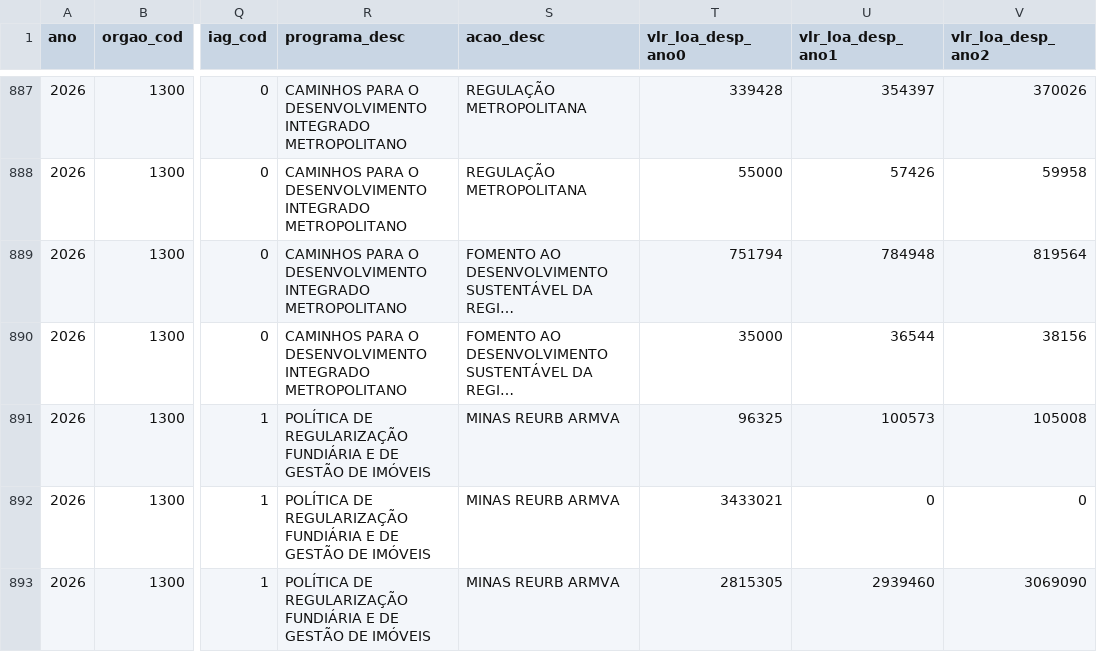
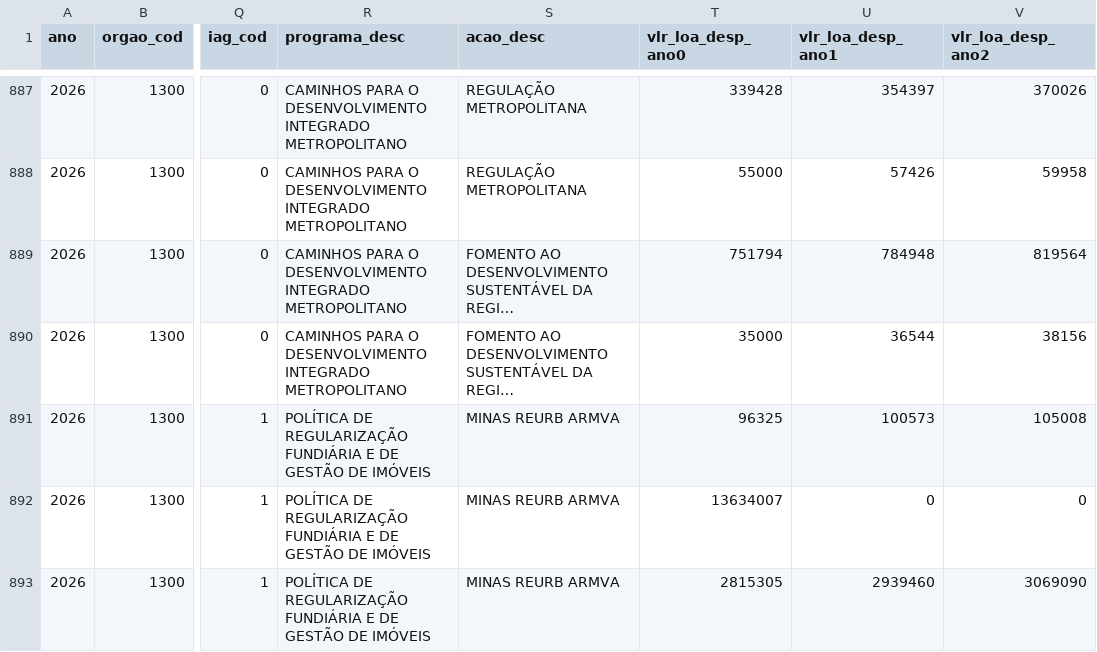
Before and after one commit to splor-mg/dados-sisor-2026, a CSV file: data/base_qdd_plurianual.csv, drawn as a sheet; only a part is shown, gaps mark what is left out; long unchanged cells end in …; the diff covers the shown part only; the diff names each change by its address in the sheet, - before the commit and + after, or states it on an @@ line.

```diff
--- a/data/base_qdd_plurianual.csv
+++ b/data/base_qdd_plurianual.csv
-T892 (vlr_loa_desp_ano0): 3433021
+T892 (vlr_loa_desp_ano0): 13634007
```
Also changed, not shown: 1 added row and 3 edited cells elsewhere in this file, data/base_categoria_pessoal.csv, data/base_limite_cota.csv, 14 other files.
